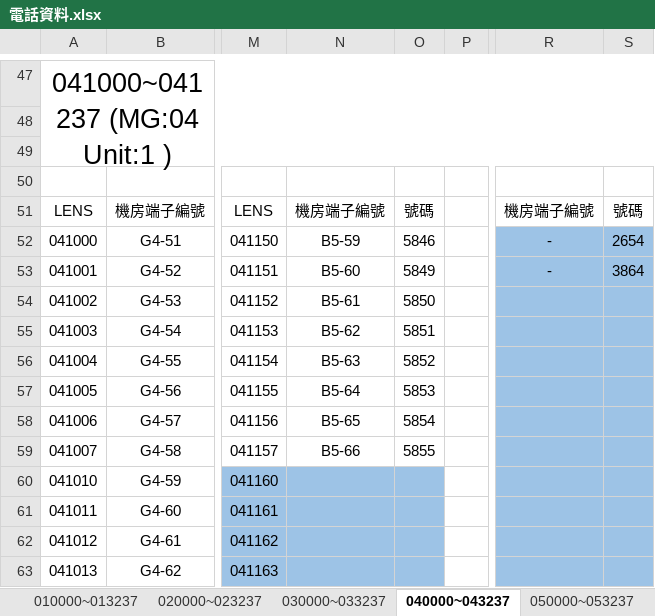
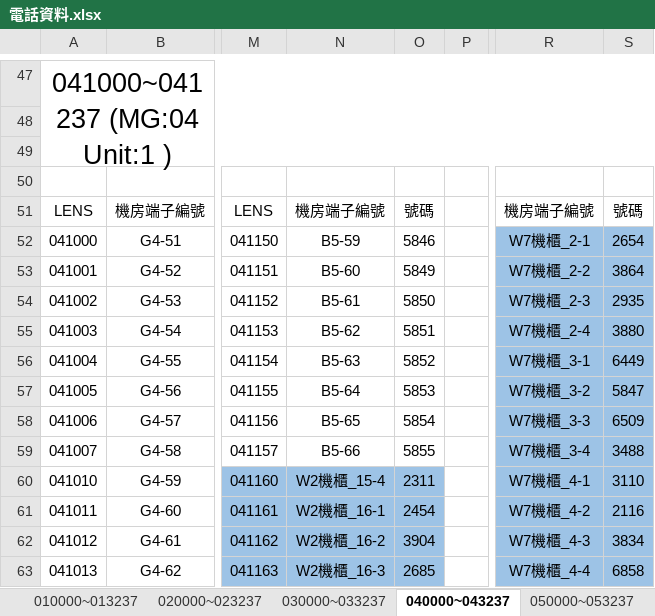
Before and after one commit to binn0428/search, an Excel workbook: tel/電話資料.xlsx, sheet 040000~043237, drawn as a sheet; only a part is shown, gaps mark what is left out; values as stored, in another font and other column widths than the file's, no borders; the diff covers the shown part only; the diff names each change by its address in the sheet, - before the commit and + after, or states it on an @@ line.

```diff
--- a/tel/電話資料.xlsx (sheet 040000~043237)
+++ b/tel/電話資料.xlsx (sheet 040000~043237)
-R52: -
+R52: W7機櫃_2-1
-R53: -
+R53: W7機櫃_2-2
-R54: (empty)
+R54: W7機櫃_2-3
-S54: (empty)
+S54: 2935
-R55: (empty)
+R55: W7機櫃_2-4
-S55: (empty)
+S55: 3880
-R56: (empty)
+R56: W7機櫃_3-1
-S56: (empty)
+S56: 6449
-R57: (empty)
+R57: W7機櫃_3-2
-S57: (empty)
+S57: 5847
-R58: (empty)
+R58: W7機櫃_3-3
-S58: (empty)
+S58: 6509
-R59: (empty)
+R59: W7機櫃_3-4
-S59: (empty)
+S59: 3488
-N60: (empty)
+N60: W2機櫃_15-4
-O60: (empty)
+O60: 2311
-R60: (empty)
+R60: W7機櫃_4-1
-S60: (empty)
+S60: 3110
-N61: (empty)
+N61: W2機櫃_16-1
-O61: (empty)
+O61: 2454
-R61: (empty)
+R61: W7機櫃_4-2
-S61: (empty)
+S61: 2116
-N62: (empty)
+N62: W2機櫃_16-2
-O62: (empty)
+O62: 3904
-R62: (empty)
+R62: W7機櫃_4-3
-S62: (empty)
+S62: 3834
-N63: (empty)
+N63: W2機櫃_16-3
-O63: (empty)
+O63: 2685
-R63: (empty)
+R63: W7機櫃_4-4
-S63: (empty)
+S63: 6858
```
Also changed, not shown: 172 edited cells elsewhere in this sheet, sheet 全, sheet 待確認, sheet 050000~053237, sheet 060000~063237, sheet 020000~023237, sheet 030000~033237, 2 more sheets, other sheet tabs, charts or pictures, tel/舊有資料(留存勿刪) 要看或改資料請改_全廠電話資料 _那份 謝謝.xlsx.
